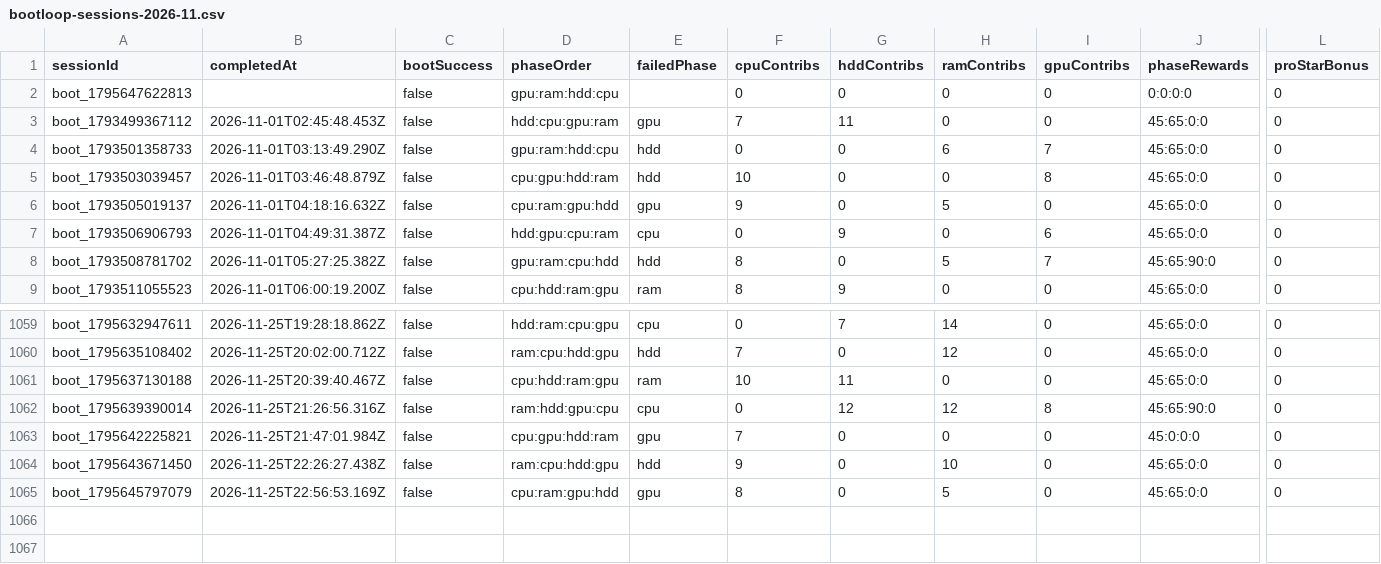
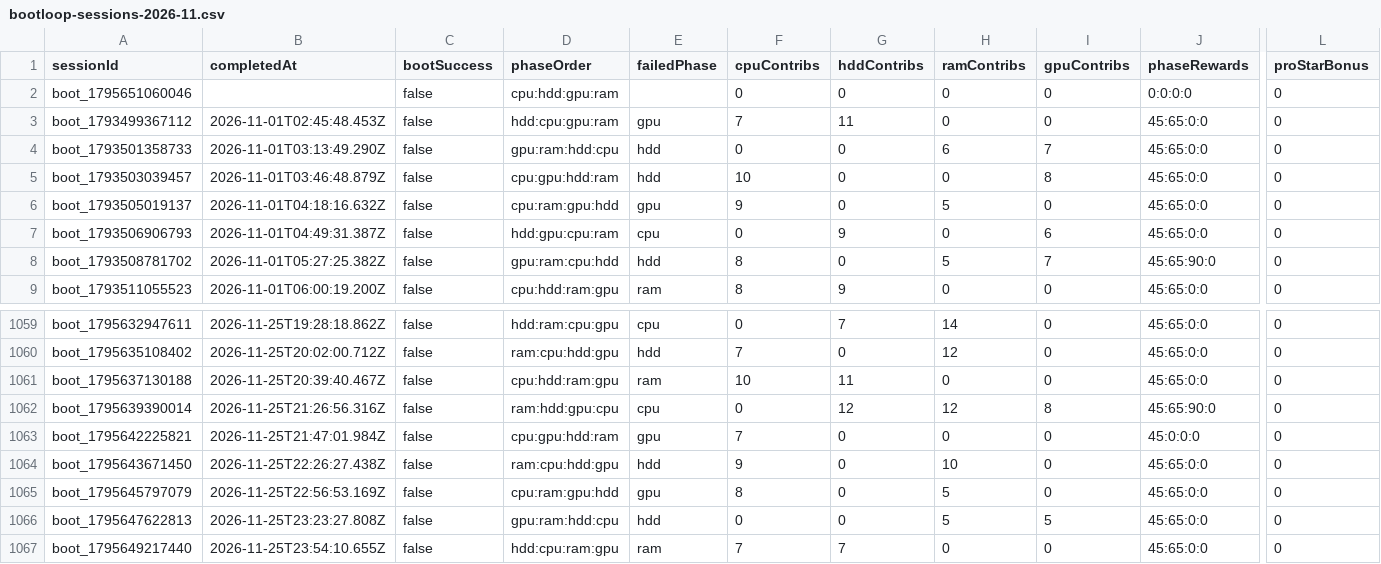
Before and after one commit to zosky/zoskyCube-archive, a CSV file: data/bootloop-sessions-2026-11.csv, drawn as a sheet; only a part is shown, gaps mark what is left out; rows hold the shown columns only; the diff names each change by its address in the sheet, - before the commit and + after, or states it on an @@ line.

```diff
--- a/data/bootloop-sessions-2026-11.csv
+++ b/data/bootloop-sessions-2026-11.csv
-A2 (sessionId): boot_1795647622813
+A2 (sessionId): boot_1795651060046
-D2 (phaseOrder): gpu:ram:hdd:cpu
+D2 (phaseOrder): cpu:hdd:gpu:ram
+row 1066: boot_1795647622813 | 2026-11-25T23:23:27.808Z | false | gpu:ram:hdd:cpu | hdd | 0 | 0 | 5 | 5 | 45:65:0:0 | 0
+row 1067: boot_1795649217440 | 2026-11-25T23:54:10.655Z | false | hdd:cpu:ram:gpu | ram | 7 | 7 | 0 | 0 | 45:65:0:0 | 0
```
Also changed, not shown: data/bootloop-handouts-2026-11.csv, data/gauntlet-votes-2026-11.csv, 4 other files.
